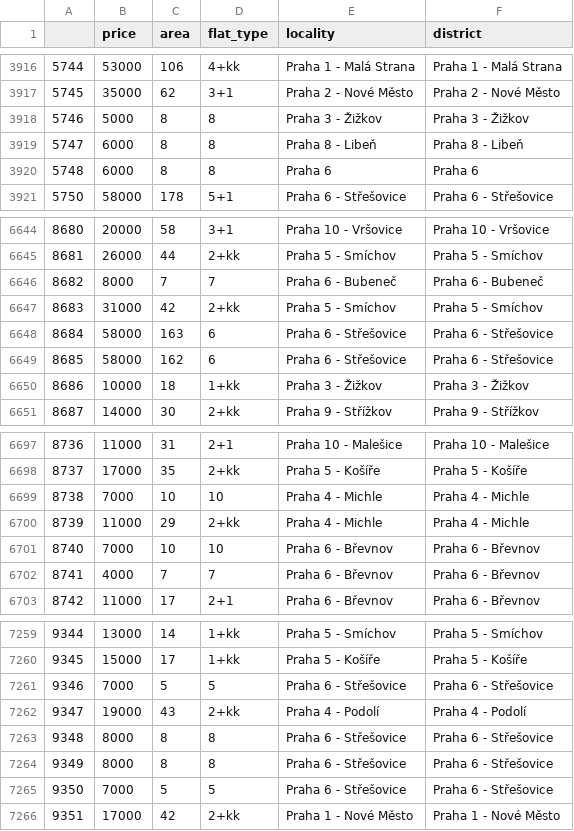
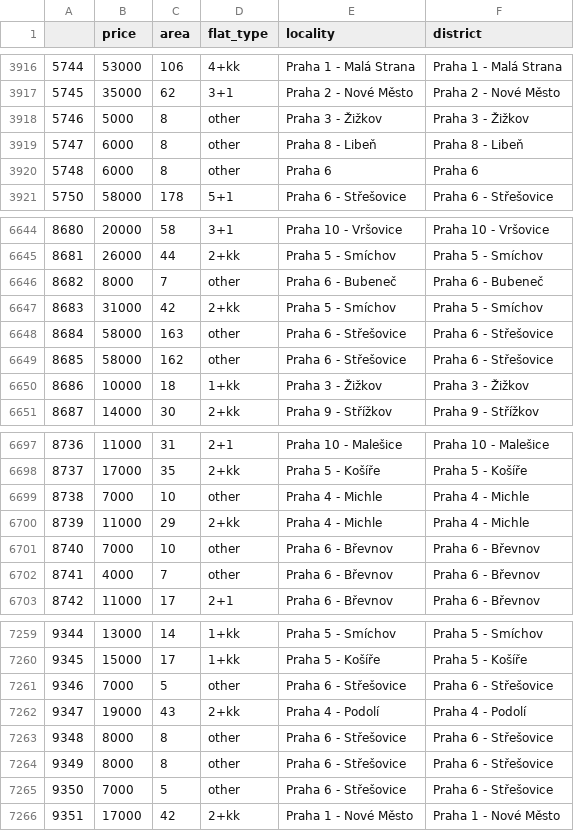
Before and after one commit to matyastvrz/Python_Final_Project, a CSV file: data/df_reg.csv, drawn as a sheet; only a part is shown, gaps mark what is left out; the diff covers the shown part only.

```diff
--- a/data/df_reg.csv
+++ b/data/df_reg.csv
@@ -3917,5 +3917,5 @@
 5745,35000,62,3+1,Praha 2 - Nové Město,Praha 2 - Nové Město
-5746,5000,8,8,Praha 3 - Žižkov,Praha 3 - Žižkov
-5747,6000,8,8,Praha 8 - Libeň,Praha 8 - Libeň
-5748,6000,8,8,Praha 6,Praha 6
+5746,5000,8,other,Praha 3 - Žižkov,Praha 3 - Žižkov
+5747,6000,8,other,Praha 8 - Libeň,Praha 8 - Libeň
+5748,6000,8,other,Praha 6,Praha 6
 5750,58000,178,5+1,Praha 6 - Střešovice,Praha 6 - Střešovice
@@ -6645,6 +6645,6 @@
 8681,26000,44,2+kk,Praha 5 - Smíchov,Praha 5 - Smíchov
-8682,8000,7,7,Praha 6 - Bubeneč,Praha 6 - Bubeneč
+8682,8000,7,other,Praha 6 - Bubeneč,Praha 6 - Bubeneč
 8683,31000,42,2+kk,Praha 5 - Smíchov,Praha 5 - Smíchov
-8684,58000,163,6,Praha 6 - Střešovice,Praha 6 - Střešovice
-8685,58000,162,6,Praha 6 - Střešovice,Praha 6 - Střešovice
+8684,58000,163,other,Praha 6 - Střešovice,Praha 6 - Střešovice
+8685,58000,162,other,Praha 6 - Střešovice,Praha 6 - Střešovice
 8686,10000,18,1+kk,Praha 3 - Žižkov,Praha 3 - Žižkov
@@ -6698,6 +6698,6 @@
 8737,17000,35,2+kk,Praha 5 - Košíře,Praha 5 - Košíře
-8738,7000,10,10,Praha 4 - Michle,Praha 4 - Michle
+8738,7000,10,other,Praha 4 - Michle,Praha 4 - Michle
 8739,11000,29,2+kk,Praha 4 - Michle,Praha 4 - Michle
-8740,7000,10,10,Praha 6 - Břevnov,Praha 6 - Břevnov
-8741,4000,7,7,Praha 6 - Břevnov,Praha 6 - Břevnov
+8740,7000,10,other,Praha 6 - Břevnov,Praha 6 - Břevnov
+8741,4000,7,other,Praha 6 - Břevnov,Praha 6 - Břevnov
 8742,11000,17,2+1,Praha 6 - Břevnov,Praha 6 - Břevnov
@@ -7260,7 +7260,7 @@
 9345,15000,17,1+kk,Praha 5 - Košíře,Praha 5 - Košíře
-9346,7000,5,5,Praha 6 - Střešovice,Praha 6 - Střešovice
+9346,7000,5,other,Praha 6 - Střešovice,Praha 6 - Střešovice
 9347,19000,43,2+kk,Praha 4 - Podolí,Praha 4 - Podolí
-9348,8000,8,8,Praha 6 - Střešovice,Praha 6 - Střešovice
-9349,8000,8,8,Praha 6 - Střešovice,Praha 6 - Střešovice
-9350,7000,5,5,Praha 6 - Střešovice,Praha 6 - Střešovice
+9348,8000,8,other,Praha 6 - Střešovice,Praha 6 - Střešovice
+9349,8000,8,other,Praha 6 - Střešovice,Praha 6 - Střešovice
+9350,7000,5,other,Praha 6 - Střešovice,Praha 6 - Střešovice
 9351,17000,42,2+kk,Praha 1 - Nové Město,Praha 1 - Nové Město
```
Also changed, not shown: 146 edited cells elsewhere in this file, 7 other files.
